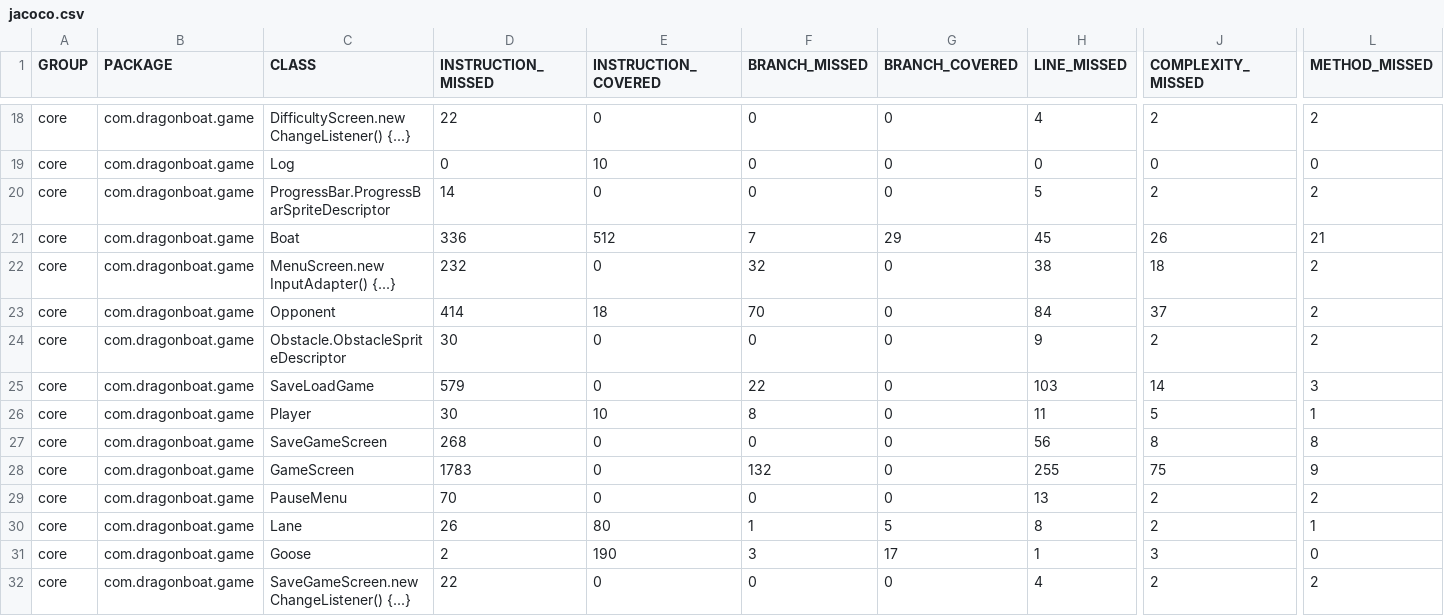
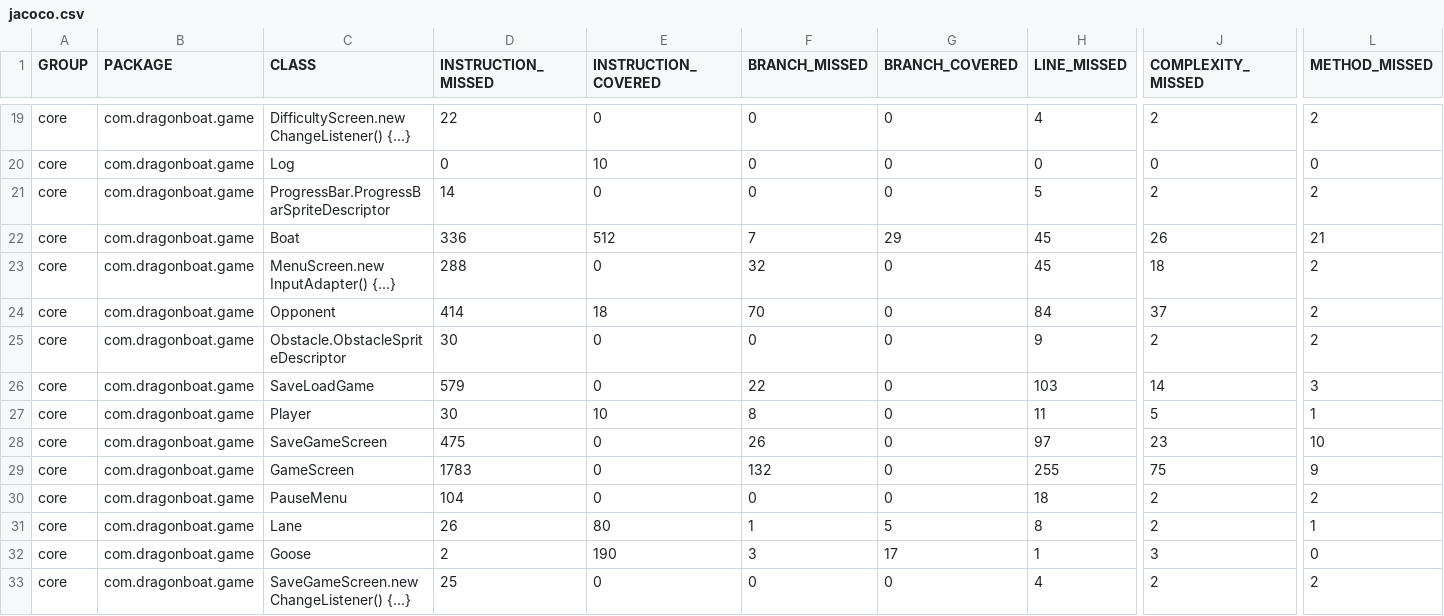
Before and after one commit to AlecCoates/Dragon-Boat-Z, a CSV file: target/site/jacoco/jacoco.csv, drawn as a sheet; only a part is shown, gaps mark what is left out; addresses are those after the commit; the diff covers the shown part only; the diff names each change by its address in the sheet, - before the commit and + after, or states it on an @@ line.

Commit message:
Autogenerated Jacoco Coverage Badge

```diff
--- a/target/site/jacoco/jacoco.csv
+++ b/target/site/jacoco/jacoco.csv
-D23 (INSTRUCTION_MISSED): 232
+D23 (INSTRUCTION_MISSED): 288
-H23 (LINE_MISSED): 38
+H23 (LINE_MISSED): 45
-D28 (INSTRUCTION_MISSED): 268
+D28 (INSTRUCTION_MISSED): 475
-F28 (BRANCH_MISSED): 0
+F28 (BRANCH_MISSED): 26
-H28 (LINE_MISSED): 56
+H28 (LINE_MISSED): 97
-J28 (COMPLEXITY_MISSED): 8
+J28 (COMPLEXITY_MISSED): 23
-L28 (METHOD_MISSED): 8
+L28 (METHOD_MISSED): 10
-D30 (INSTRUCTION_MISSED): 70
+D30 (INSTRUCTION_MISSED): 104
-H30 (LINE_MISSED): 13
+H30 (LINE_MISSED): 18
-D33 (INSTRUCTION_MISSED): 22
+D33 (INSTRUCTION_MISSED): 25
```
Also changed, not shown: 5 added rows and 18 edited cells elsewhere in this file, 1 other file.
